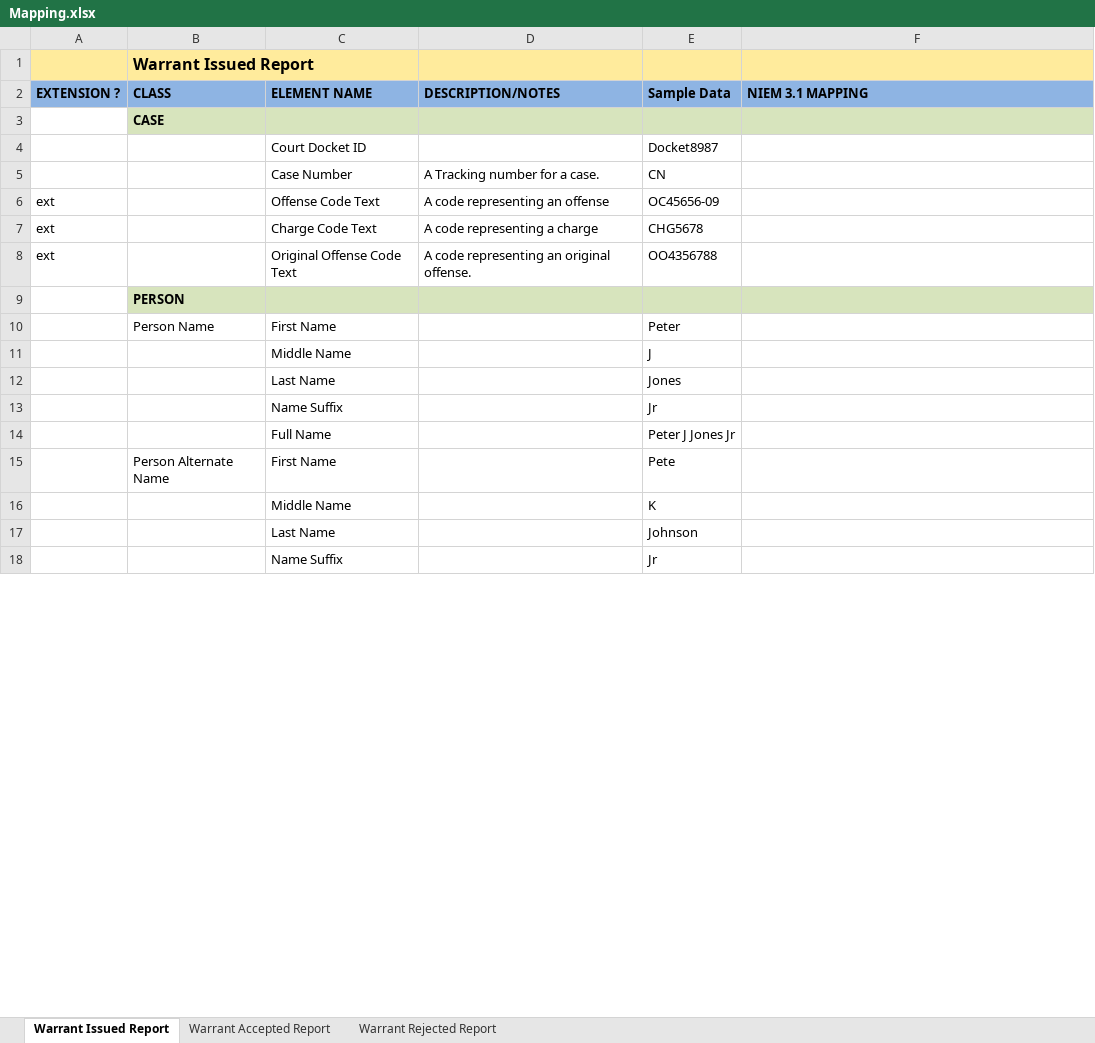
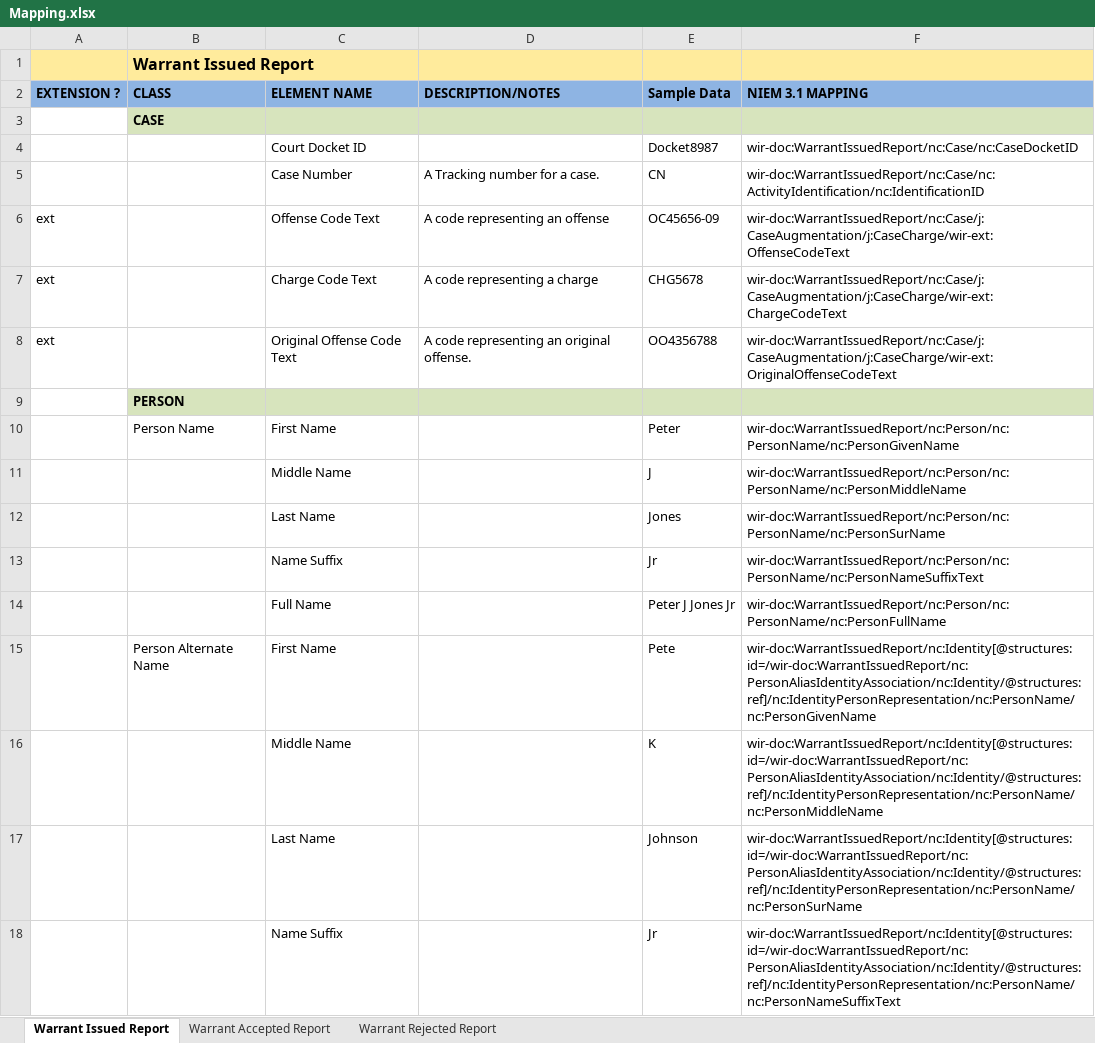
Before and after one commit to dlacy27/main, an Excel workbook: shared/ojb-resources-common/src/main/resources/ssp/Warrant_Issued_Reporting/artifacts/service_model/information_model/IEPD/documentation/Mapping.xlsx, sheet Warrant Issued Report, drawn as a sheet; only a part is shown; values as stored, in another font and other column widths than the file's, no borders; the diff covers the shown part only; the diff names each change by its address in the sheet, - before the commit and + after, or states it on an @@ line.

Commit message:
Updated IEPD.

```diff
--- a/shared/ojb-resources-common/src/main/resources/ssp/Warrant_Issued_Reporting/artifacts/service_model/information_model/IEPD/documentation/Mapping.xlsx (sheet Warrant Issued Report)
+++ b/shared/ojb-resources-common/src/main/resources/ssp/Warrant_Issued_Reporting/artifacts/service_model/information_model/IEPD/documentation/Mapping.xlsx (sheet Warrant Issued Report)
-F4 (NIEM 3.1 MAPPING): (empty)
+F4 (NIEM 3.1 MAPPING): wir-doc:WarrantIssuedReport/nc:Case/nc:CaseDocketID
-F5 (NIEM 3.1 MAPPING): (empty)
+F5 (NIEM 3.1 MAPPING): wir-doc:WarrantIssuedReport/nc:Case/nc:ActivityIdentification/nc:IdentificationID
-F6 (NIEM 3.1 MAPPING): (empty)
+F6 (NIEM 3.1 MAPPING): wir-doc:WarrantIssuedReport/nc:Case/j:CaseAugmentation/j:CaseCharge/wir-ext:OffenseCodeText
-F7 (NIEM 3.1 MAPPING): (empty)
+F7 (NIEM 3.1 MAPPING): wir-doc:WarrantIssuedReport/nc:Case/j:CaseAugmentation/j:CaseCharge/wir-ext:ChargeCodeText
-F8 (NIEM 3.1 MAPPING): (empty)
+F8 (NIEM 3.1 MAPPING): wir-doc:WarrantIssuedReport/nc:Case/j:CaseAugmentation/j:CaseCharge/wir-ext:OriginalOffenseCodeText
-F10 (NIEM 3.1 MAPPING): (empty)
+F10 (NIEM 3.1 MAPPING): wir-doc:WarrantIssuedReport/nc:Person/nc:PersonName/nc:PersonGivenName
-F11 (NIEM 3.1 MAPPING): (empty)
+F11 (NIEM 3.1 MAPPING): wir-doc:WarrantIssuedReport/nc:Person/nc:PersonName/nc:PersonMiddleName
-F12 (NIEM 3.1 MAPPING): (empty)
+F12 (NIEM 3.1 MAPPING): wir-doc:WarrantIssuedReport/nc:Person/nc:PersonName/nc:PersonSurName
-F13 (NIEM 3.1 MAPPING): (empty)
+F13 (NIEM 3.1 MAPPING): wir-doc:WarrantIssuedReport/nc:Person/nc:PersonName/nc:PersonNameSuffixText
-F14 (NIEM 3.1 MAPPING): (empty)
+F14 (NIEM 3.1 MAPPING): wir-doc:WarrantIssuedReport/nc:Person/nc:PersonName/nc:PersonFullName
-F15 (NIEM 3.1 MAPPING): (empty)
+F15 (NIEM 3.1 MAPPING): wir-doc:WarrantIssuedReport/nc:Identity[@structures:id=/wir-doc:WarrantIssuedReport/nc:PersonAliasIdentityAssociation/nc:Identity/@structures:ref]/nc:IdentityPersonRepresentation/nc:PersonName/nc:PersonGivenName
-F16 (NIEM 3.1 MAPPING): (empty)
+F16 (NIEM 3.1 MAPPING): wir-doc:WarrantIssuedReport/nc:Identity[@structures:id=/wir-doc:WarrantIssuedReport/nc:PersonAliasIdentityAssociation/nc:Identity/@structures:ref]/nc:IdentityPersonRepresentation/nc:PersonName/nc:PersonMiddleName
-F17 (NIEM 3.1 MAPPING): (empty)
+F17 (NIEM 3.1 MAPPING): wir-doc:WarrantIssuedReport/nc:Identity[@structures:id=/wir-doc:WarrantIssuedReport/nc:PersonAliasIdentityAssociation/nc:Identity/@structures:ref]/nc:IdentityPersonRepresentation/nc:PersonName/nc:PersonSurName
-F18 (NIEM 3.1 MAPPING): (empty)
+F18 (NIEM 3.1 MAPPING): wir-doc:WarrantIssuedReport/nc:Identity[@structures:id=/wir-doc:WarrantIssuedReport/nc:PersonAliasIdentityAssociation/nc:Identity/@structures:ref]/nc:IdentityPersonRepresentation/nc:PersonName/nc:PersonNameSuffixText
```
Also changed, not shown: 19 added rows, 14 removed rows, 48 edited cells, cell formats and merged cells elsewhere in this sheet, sheet Warrant Accepted Report, 9 other files.
